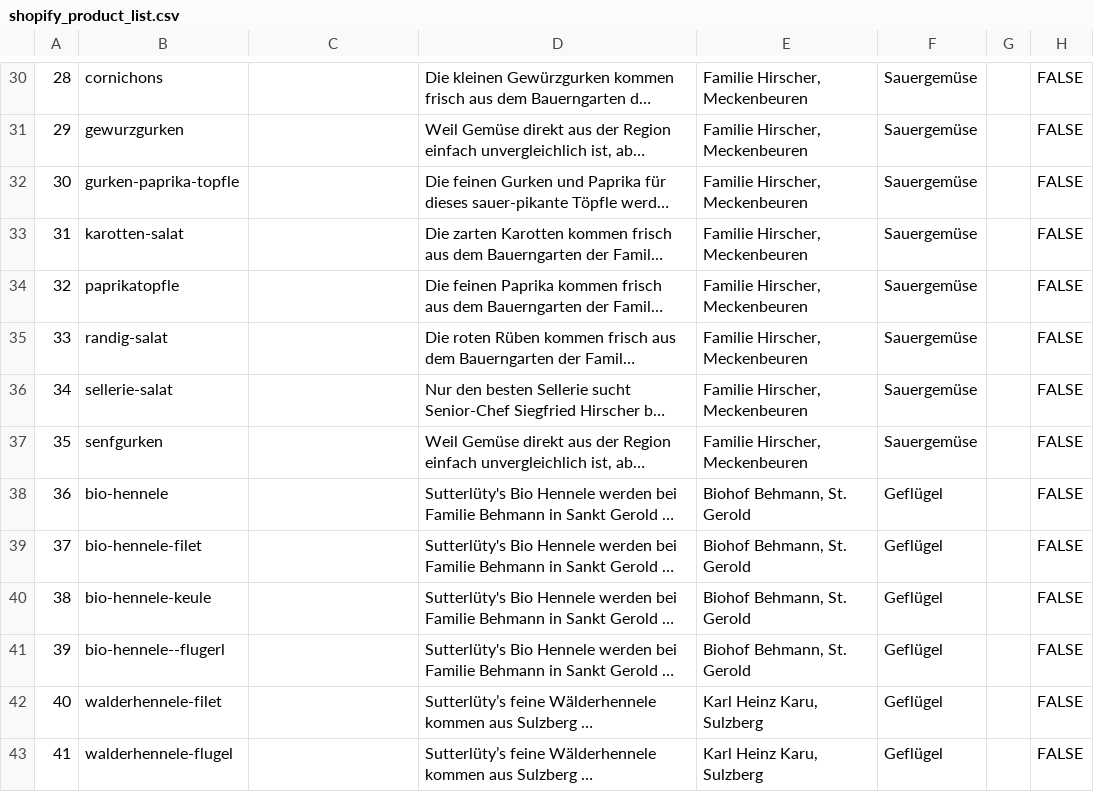
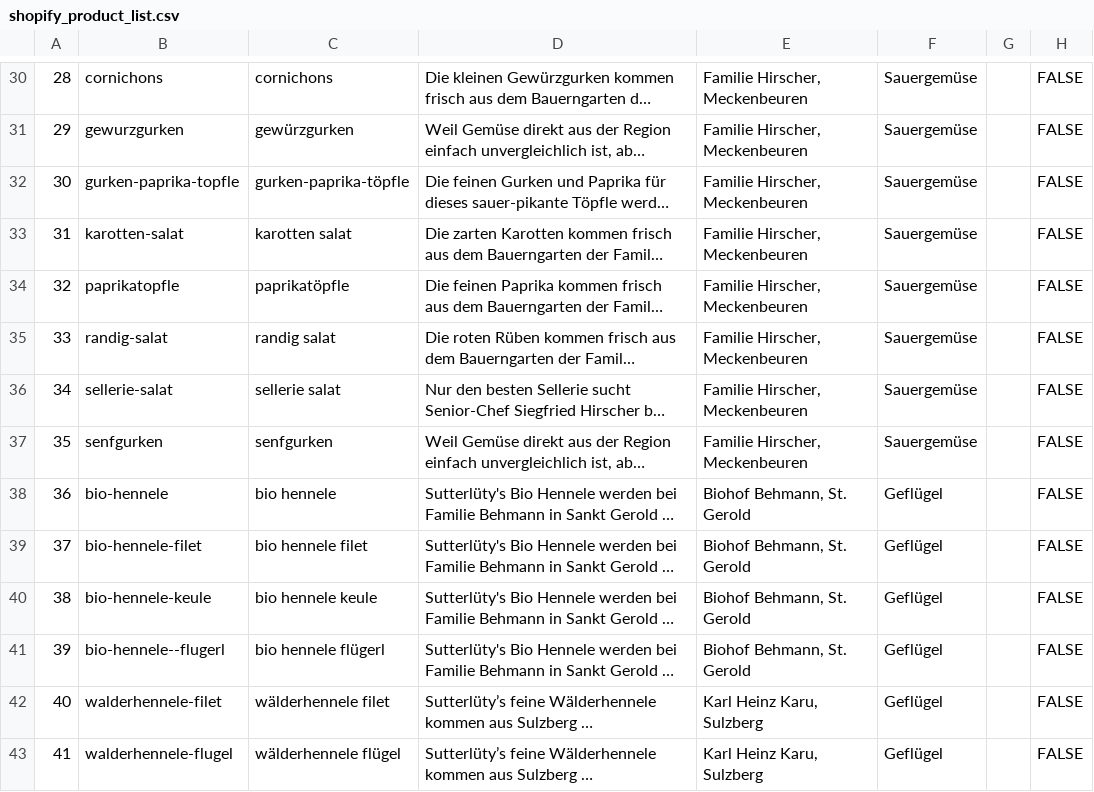
Before and after one commit to hamparmin/stlty_webshop, a CSV file: shopify_product_list.csv, drawn as a sheet; only a part is shown, gaps mark what is left out; long unchanged cells end in …; the diff covers the shown part only; the diff names each change by its address in the sheet, - before the commit and + after, or states it on an @@ line.

```diff
--- a/shopify_product_list.csv
+++ b/shopify_product_list.csv
-C30: (empty)
+C30: cornichons
-C31: (empty)
+C31: gewürzgurken
-C32: (empty)
+C32: gurken-paprika-töpfle
-C33: (empty)
+C33: karotten salat
-C34: (empty)
+C34: paprikatöpfle
-C35: (empty)
+C35: randig salat
-C36: (empty)
+C36: sellerie salat
-C37: (empty)
+C37: senfgurken
-C38: (empty)
+C38: bio hennele
-C39: (empty)
+C39: bio hennele filet
-C40: (empty)
+C40: bio hennele keule
-C41: (empty)
+C41: bio hennele flügerl
-C42: (empty)
+C42: wälderhennele filet
-C43: (empty)
+C43: wälderhennele flügel
```
Also changed, not shown: 158 edited cells elsewhere in this file, 1 other file.
